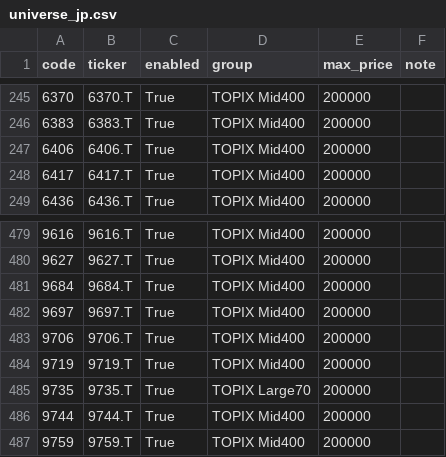
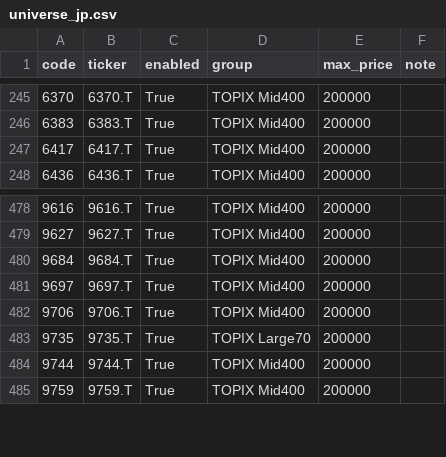
Before and after one commit to Hyodokamo/trend-catalyst-screener, a CSV file: data/universe_jp.csv, drawn as a sheet; only a part is shown, gaps mark what is left out; the diff names each change by its address in the sheet, - before the commit and + after, or states it on an @@ line.

```diff
--- a/data/universe_jp.csv
+++ b/data/universe_jp.csv
-row 247: 6406 | 6406.T | True | TOPIX Mid400 | 200000
-row 484: 9719 | 9719.T | True | TOPIX Mid400 | 200000
```
Also changed, not shown: 3 other files.
